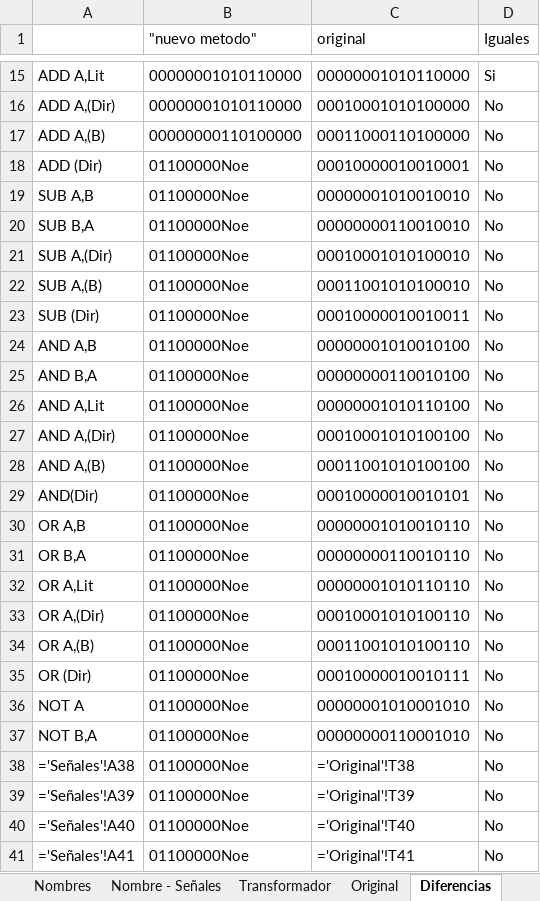
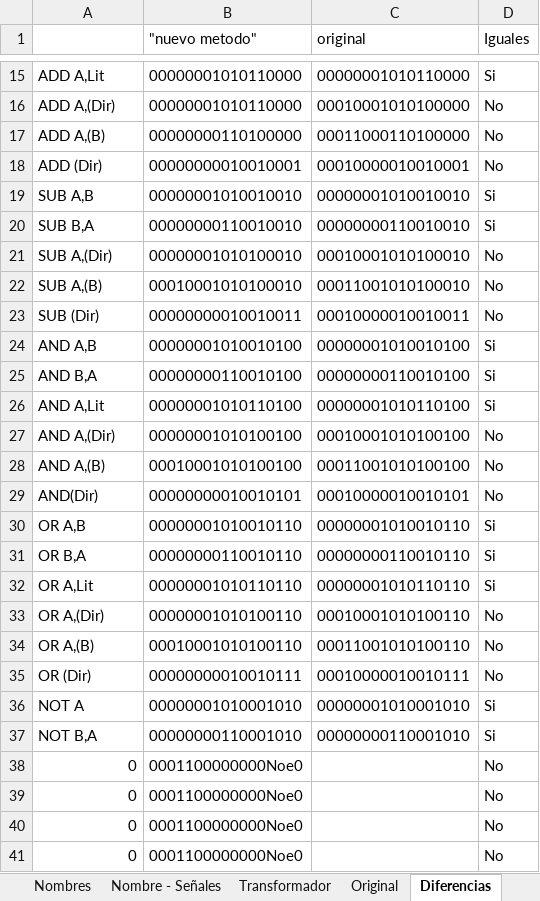
Before and after one commit to nacosta-cl/OldArq, an Excel workbook: opcodes y señales.xlsx, sheet Diferencias, drawn as a sheet; only a part is shown, gaps mark what is left out; values as stored, in another font and other column widths than the file's, no borders; formulas without a stored value are shown as written; removed rows and columns are numbered as before the commit, all else as after; the diff covers the shown part only; the diff names each change by its address in the sheet, - before the commit and + after, or states it on an @@ line.

```diff
--- a/opcodes y señales.xlsx (sheet Diferencias)
+++ b/opcodes y señales.xlsx (sheet Diferencias)
-B18 ("nuevo metodo"): 01100000Noe
+B18 ("nuevo metodo"): 00000000010010001
-B19 ("nuevo metodo"): 01100000Noe
+B19 ("nuevo metodo"): 00000001010010010
-D19:D20 (Iguales): No
+D19:D20 (Iguales): Si
-B20 ("nuevo metodo"): 01100000Noe
+B20 ("nuevo metodo"): 00000000110010010
-B21 ("nuevo metodo"): 01100000Noe
+B21 ("nuevo metodo"): 00000001010100010
-B22 ("nuevo metodo"): 01100000Noe
+B22 ("nuevo metodo"): 00010001010100010
-B23 ("nuevo metodo"): 01100000Noe
+B23 ("nuevo metodo"): 00000000010010011
-B24 ("nuevo metodo"): 01100000Noe
+B24 ("nuevo metodo"): 00000001010010100
-D24:D26 (Iguales): No
+D24:D26 (Iguales): Si
-B25 ("nuevo metodo"): 01100000Noe
+B25 ("nuevo metodo"): 00000000110010100
-B26 ("nuevo metodo"): 01100000Noe
+B26 ("nuevo metodo"): 00000001010110100
-B27 ("nuevo metodo"): 01100000Noe
+B27 ("nuevo metodo"): 00000001010100100
-B28 ("nuevo metodo"): 01100000Noe
+B28 ("nuevo metodo"): 00010001010100100
-B29 ("nuevo metodo"): 01100000Noe
+B29 ("nuevo metodo"): 00000000010010101
-B30 ("nuevo metodo"): 01100000Noe
+B30 ("nuevo metodo"): 00000001010010110
-D30:D32 (Iguales): No
+D30:D32 (Iguales): Si
-B31 ("nuevo metodo"): 01100000Noe
+B31 ("nuevo metodo"): 00000000110010110
-B32 ("nuevo metodo"): 01100000Noe
+B32 ("nuevo metodo"): 00000001010110110
-B33 ("nuevo metodo"): 01100000Noe
+B33 ("nuevo metodo"): 00000001010100110
-B34 ("nuevo metodo"): 01100000Noe
+B34 ("nuevo metodo"): 00010001010100110
-B35 ("nuevo metodo"): 01100000Noe
+B35 ("nuevo metodo"): 00000000010010111
-B36 ("nuevo metodo"): 01100000Noe
+B36 ("nuevo metodo"): 00000001010001010
-D36:D37 (Iguales): No
+D36:D37 (Iguales): Si
-B37 ("nuevo metodo"): 01100000Noe
+B37 ("nuevo metodo"): 00000000110001010
-row 38: ='Señales'!A38 | 01100000Noe | ='Original'!T38 | No
-row 39: ='Señales'!A39 | 01100000Noe | ='Original'!T39 | No
-row 40: ='Señales'!A40 | 01100000Noe | ='Original'!T40 | No
-row 41: ='Señales'!A41 | 01100000Noe | ='Original'!T41 | No
+row 38: 0 | 0001100000000Noe0 |  | No
+row 39: 0 | 0001100000000Noe0 |  | No
+row 40: 0 | 0001100000000Noe0 |  | No
+row 41: 0 | 0001100000000Noe0 |  | No
```
Also changed, not shown: other rows of this sheet, sheet Nombre - Señales, sheet Señales, sheet Nombres, sheet Original, formulas that keep their value.
